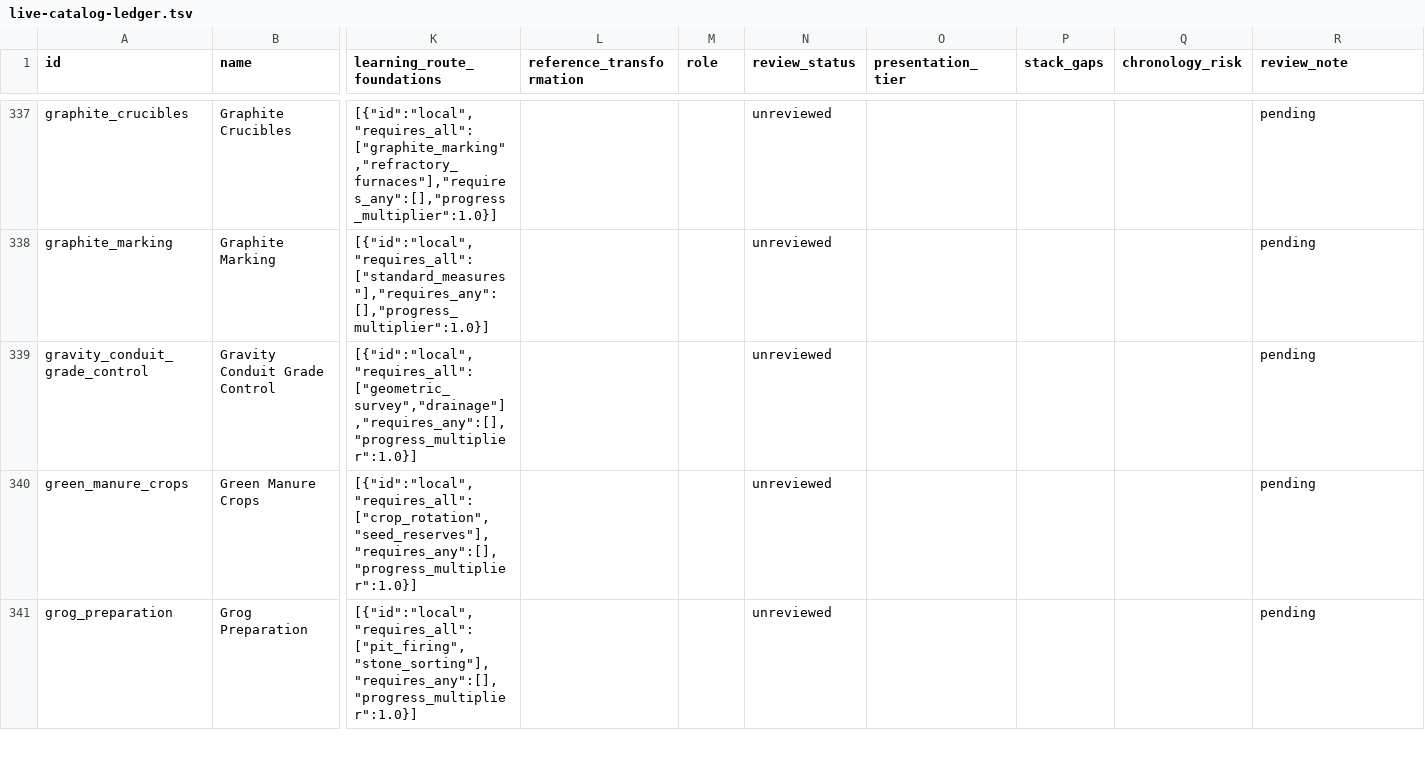
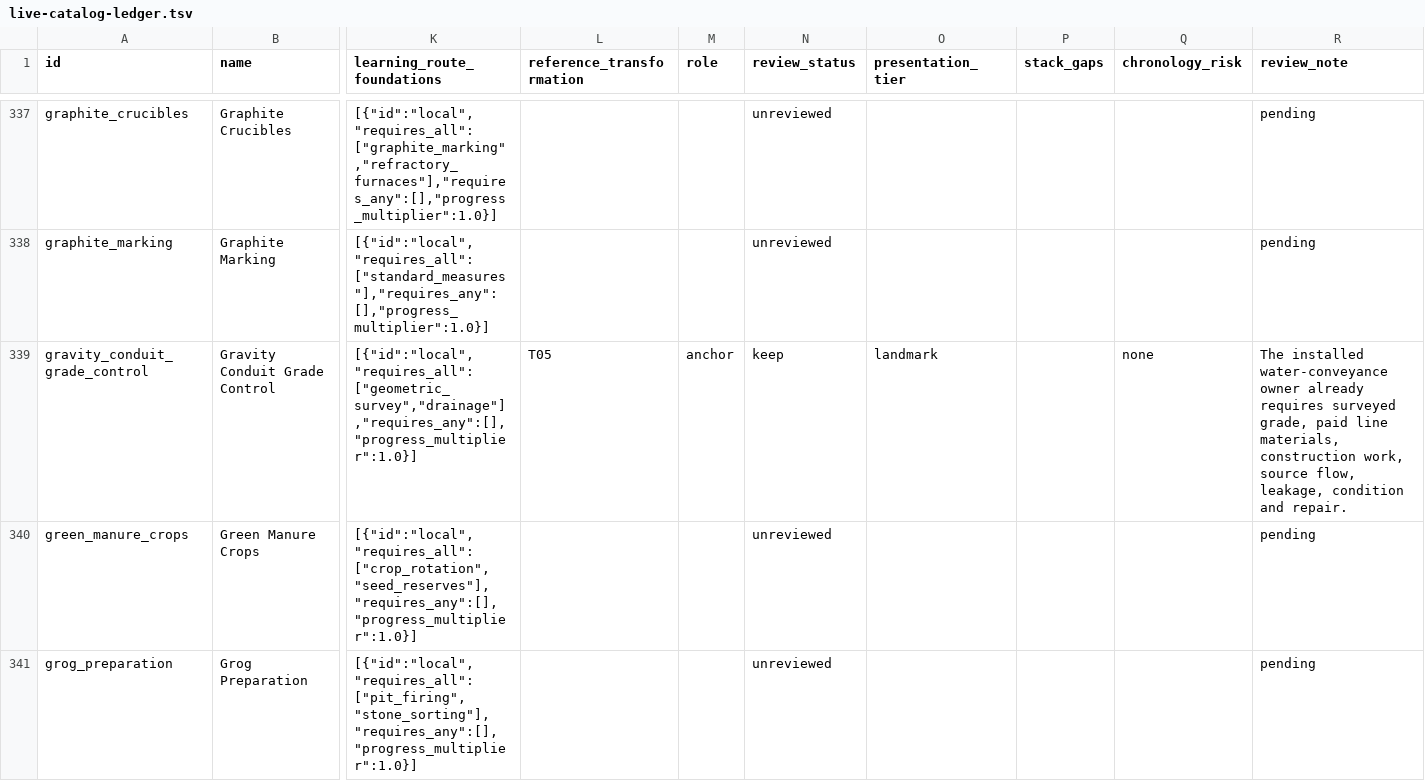
Before and after one commit to sjpurtill-ui/tomorrow-and-tomorrow, a TSV file: docs/technology-review/chronology/live-catalog-ledger.tsv, drawn as a sheet; only a part is shown, gaps mark what is left out; the diff covers the shown part only; the diff names each change by its address in the sheet, - before the commit and + after, or states it on an @@ line.

```diff
--- a/docs/technology-review/chronology/live-catalog-ledger.tsv
+++ b/docs/technology-review/chronology/live-catalog-ledger.tsv
-L339 (reference_transformation): (empty)
+L339 (reference_transformation): T05
-M339 (role): (empty)
+M339 (role): anchor
-N339 (review_status): unreviewed
+N339 (review_status): keep
-O339 (presentation_tier): (empty)
+O339 (presentation_tier): landmark
-Q339 (chronology_risk): (empty)
+Q339 (chronology_risk): none
-R339 (review_note): pending
+R339 (review_note): The installed water-conveyance owner already requires surveyed grade, paid line materials, construction work, source flow, leakage, condition and repair.
```
Also changed, not shown: 62 edited cells elsewhere in this file, 3 other files.
